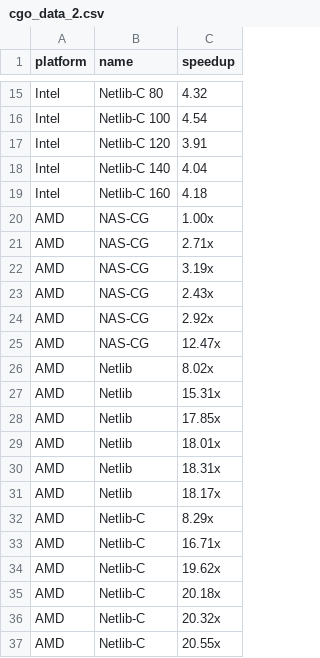
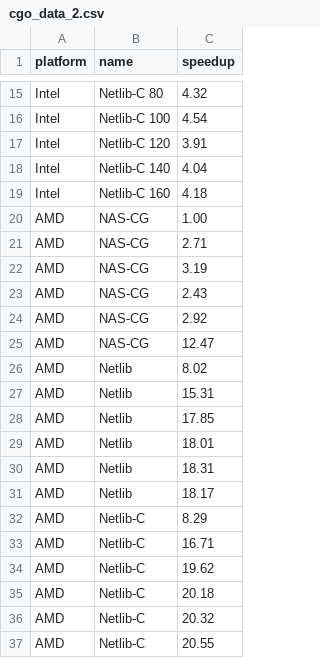
Before and after one commit to mob-group/lilac-benchmarks, a CSV file: results/cgo_data_2.csv, drawn as a sheet; only a part is shown, gaps mark what is left out.

```diff
--- a/results/cgo_data_2.csv
+++ b/results/cgo_data_2.csv
@@ -19,19 +19,19 @@ Intel,Netlib-C 140,4.04
 Intel,Netlib-C 160,4.18
-AMD,NAS-CG,1.00x
-AMD,NAS-CG,2.71x
-AMD,NAS-CG,3.19x
-AMD,NAS-CG,2.43x
-AMD,NAS-CG,2.92x
-AMD,NAS-CG,12.47x
-AMD,Netlib,8.02x
-AMD,Netlib,15.31x
-AMD,Netlib,17.85x
-AMD,Netlib,18.01x
-AMD,Netlib,18.31x
-AMD,Netlib,18.17x
-AMD,Netlib-C,8.29x
-AMD,Netlib-C,16.71x
-AMD,Netlib-C,19.62x
-AMD,Netlib-C,20.18x
-AMD,Netlib-C,20.32x
-AMD,Netlib-C,20.55x
+AMD,NAS-CG,1.00
+AMD,NAS-CG,2.71
+AMD,NAS-CG,3.19
+AMD,NAS-CG,2.43
+AMD,NAS-CG,2.92
+AMD,NAS-CG,12.47
+AMD,Netlib,8.02
+AMD,Netlib,15.31
+AMD,Netlib,17.85
+AMD,Netlib,18.01
+AMD,Netlib,18.31
+AMD,Netlib,18.17
+AMD,Netlib-C,8.29
+AMD,Netlib-C,16.71
+AMD,Netlib-C,19.62
+AMD,Netlib-C,20.18
+AMD,Netlib-C,20.32
+AMD,Netlib-C,20.55
```
Also changed, not shown: 1 other file.
